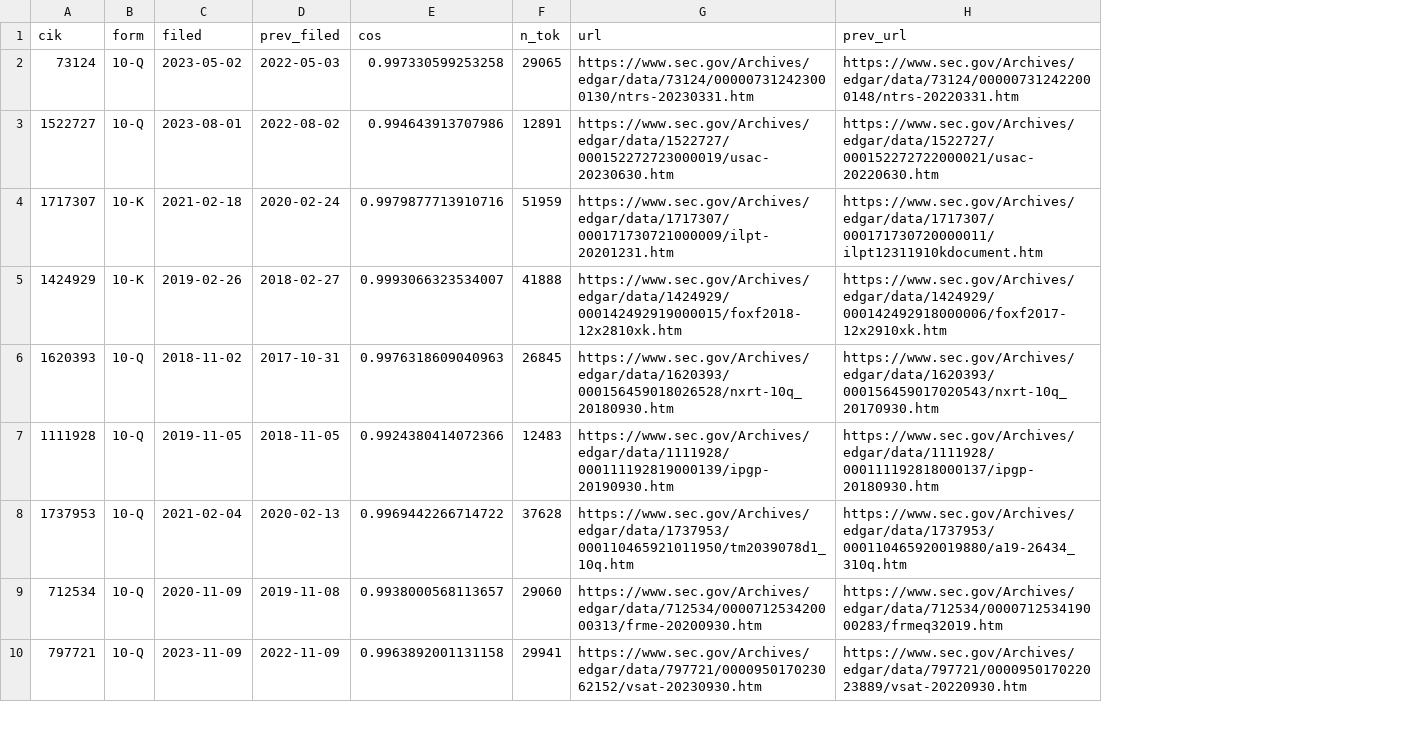
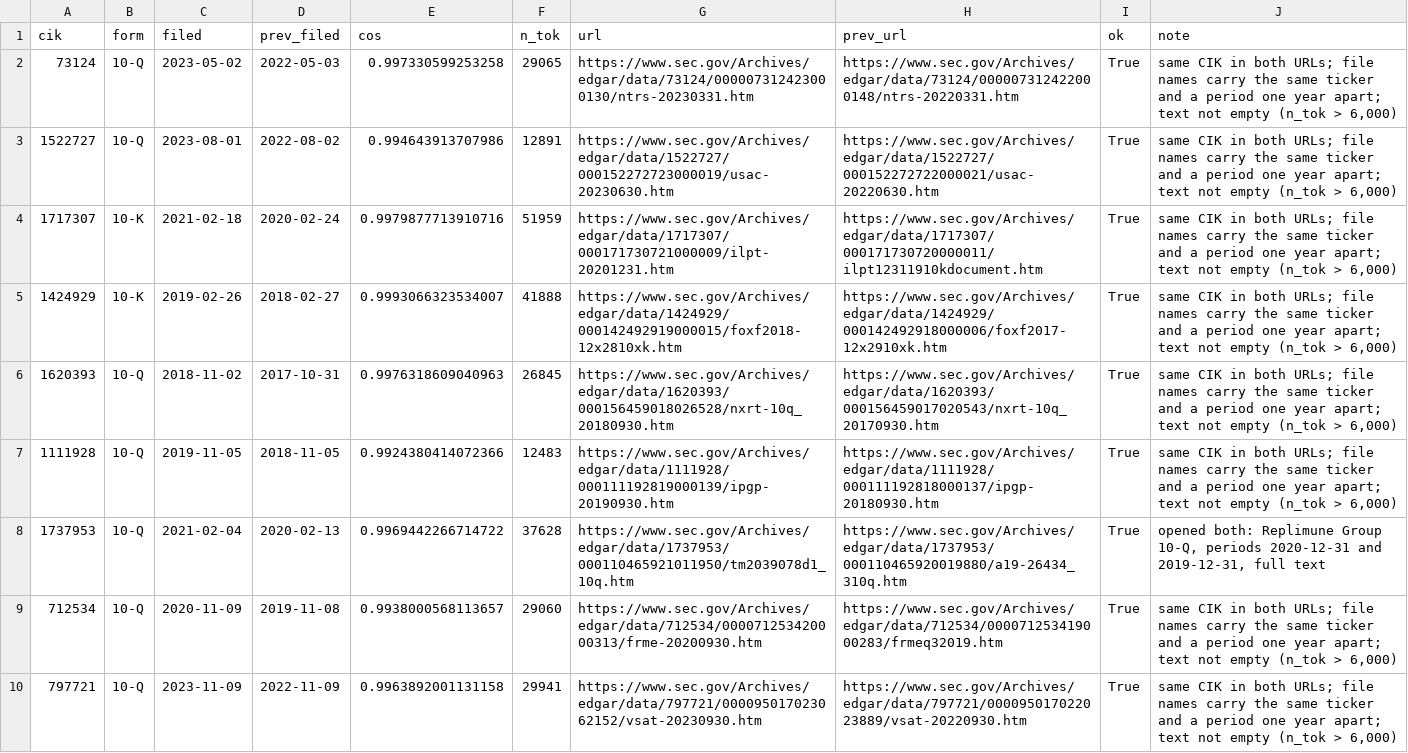
Before and after one commit to amit8f/edge-lab-public, a CSV file: research/results/M1/M1_pairs_check.csv, drawn as a sheet; only a part is shown; the diff names each change by its address in the sheet, - before the commit and + after, or states it on an @@ line.

```diff
--- a/research/results/M1/M1_pairs_check.csv
+++ b/research/results/M1/M1_pairs_check.csv
+column I (ok), rows 2-10: all True
+column J (note), rows 2-10: same CIK in both URLs; file names carry the same ticker and a period one year apart; text not empty (n_tok > 6,000) | same CIK in both URLs; file names carry the same ticker and a period one year apart; text not empty (n_tok > 6,000) | same CIK in both URLs; file names carry the same ticker and a period one year apart; text not empty (n_tok > 6,000) | same CIK in both URLs; file names carry the same ticker and a period one year apart; text not empty (n_tok > 6,000) | same CIK in both URLs; file names carry the same ticker and a period one year apart; text not empty (n_tok > 6,000) | same CIK in both URLs; file names carry the same ticker and a period one year apart; text not empty (n_tok > 6,000) | opened both: Replimune Group 10-Q, periods 2020-12-31 and 2019-12-31, full text | same CIK in both URLs; file names carry the same ticker and a period one year apart; text not empty (n_tok > 6,000) | same CIK in both URLs; file names carry the same ticker and a period one year apart; text not empty (n_tok > 6,000)
```
Also changed, not shown: 1 other file.
